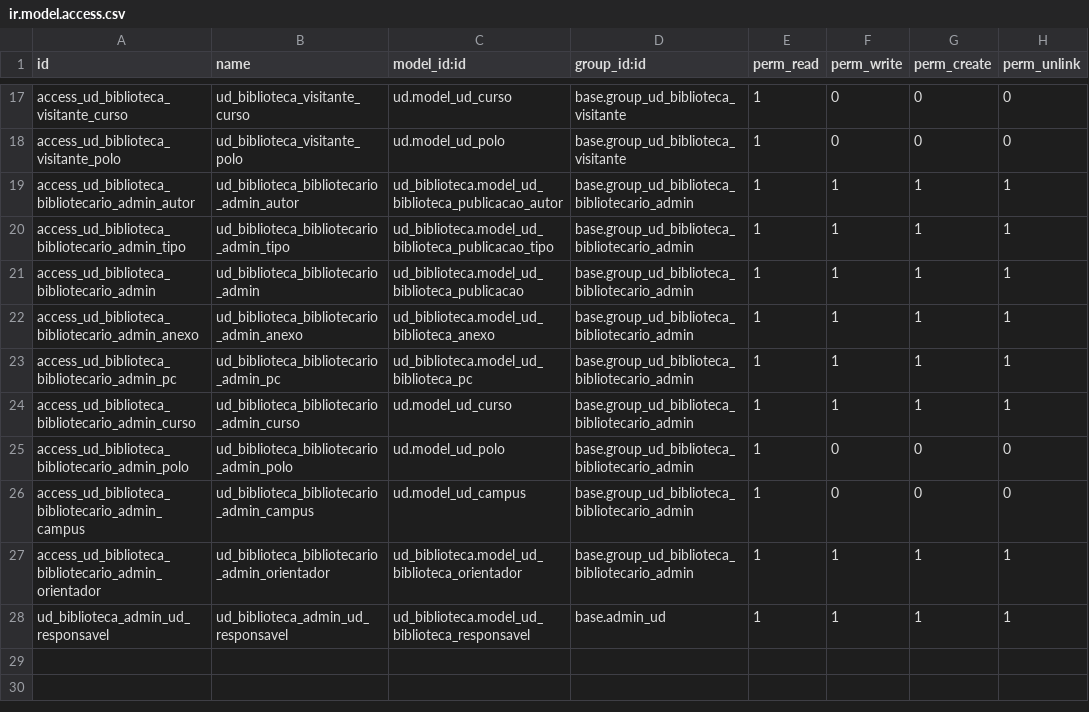
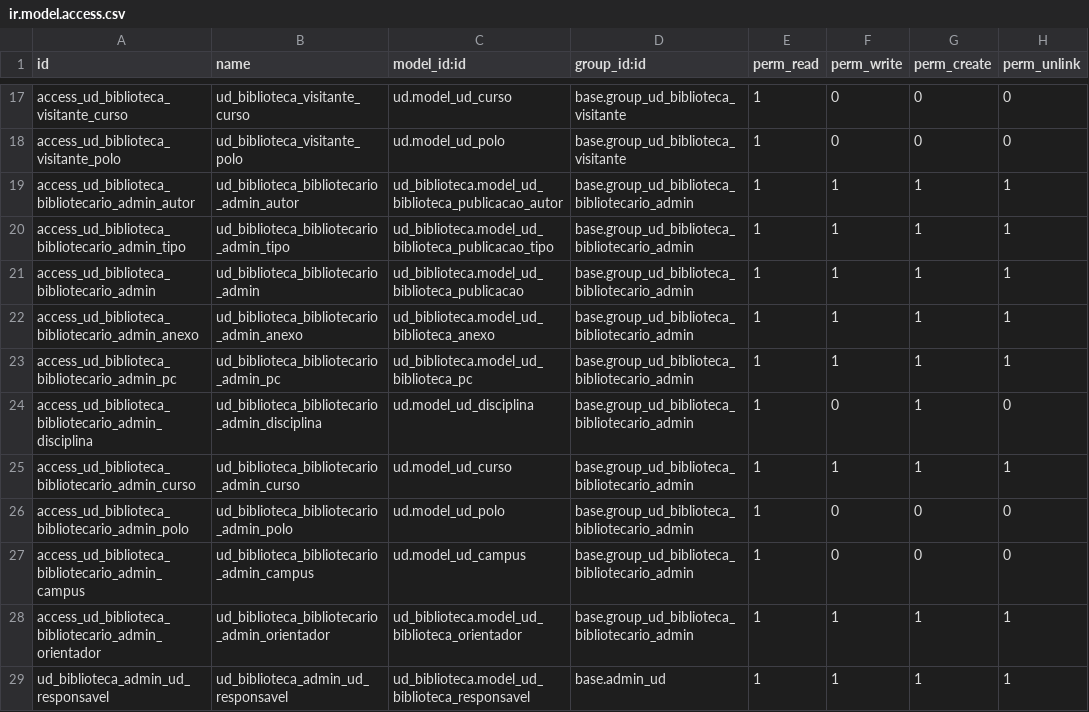
Before and after one commit to ntiufalara/universidade-digital, a CSV file: openerp/addons/ud_biblioteca/security/ir.model.access.csv, drawn as a sheet; only a part is shown, gaps mark what is left out.

```diff
--- a/openerp/addons/ud_biblioteca/security/ir.model.access.csv
+++ b/openerp/addons/ud_biblioteca/security/ir.model.access.csv
@@ -23,2 +23,3 @@ access_ud_biblioteca_bibliotecario_admin_anexo,ud_biblioteca_bibliotecario_admin
 access_ud_biblioteca_bibliotecario_admin_pc,ud_biblioteca_bibliotecario_admin_pc,ud_biblioteca.model_ud_biblioteca_pc,base.group_ud_biblioteca_bibliotecario_admin,1,1,1,1
+access_ud_biblioteca_bibliotecario_admin_disciplina,ud_biblioteca_bibliotecario_admin_disciplina,ud.model_ud_disciplina,base.group_ud_biblioteca_bibliotecario_admin,1,0,1,0
 access_ud_biblioteca_bibliotecario_admin_curso,ud_biblioteca_bibliotecario_admin_curso,ud.model_ud_curso,base.group_ud_biblioteca_bibliotecario_admin,1,1,1,1
```
Also changed, not shown: openerp/addons/ud_almoxarifado/security/ir.model.access.csv, 1 other file.
